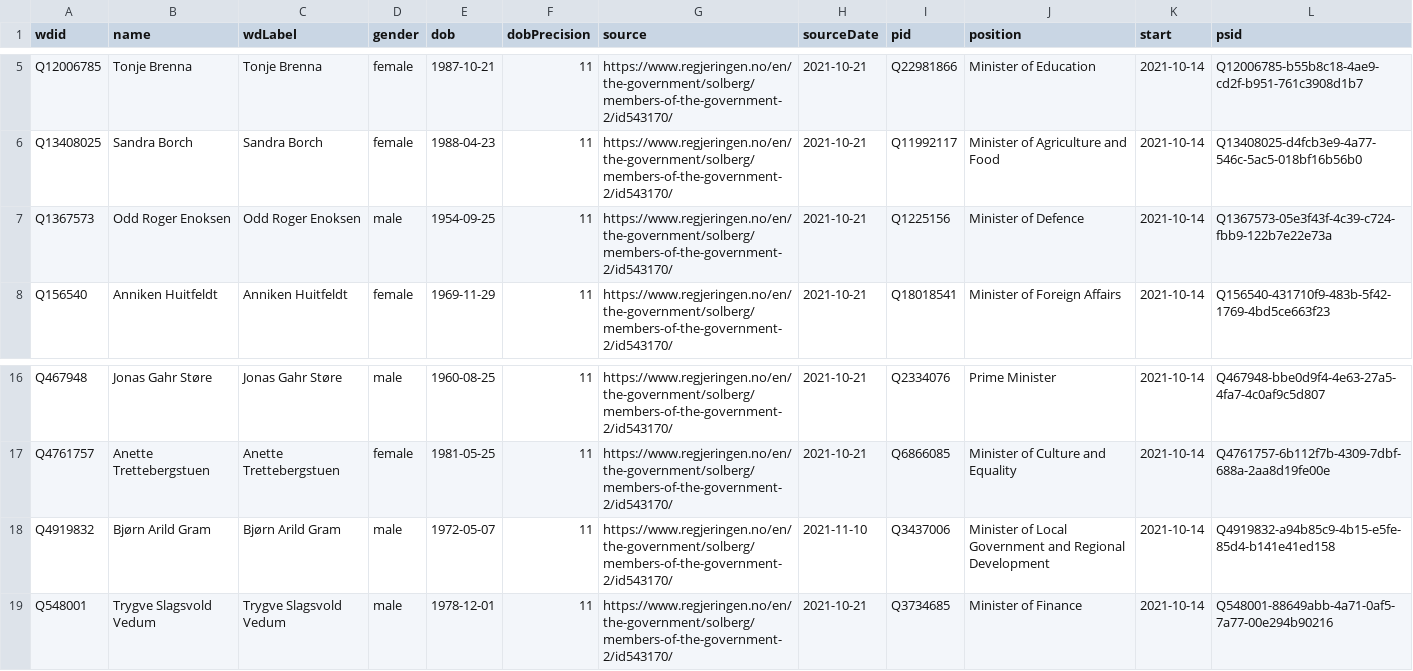
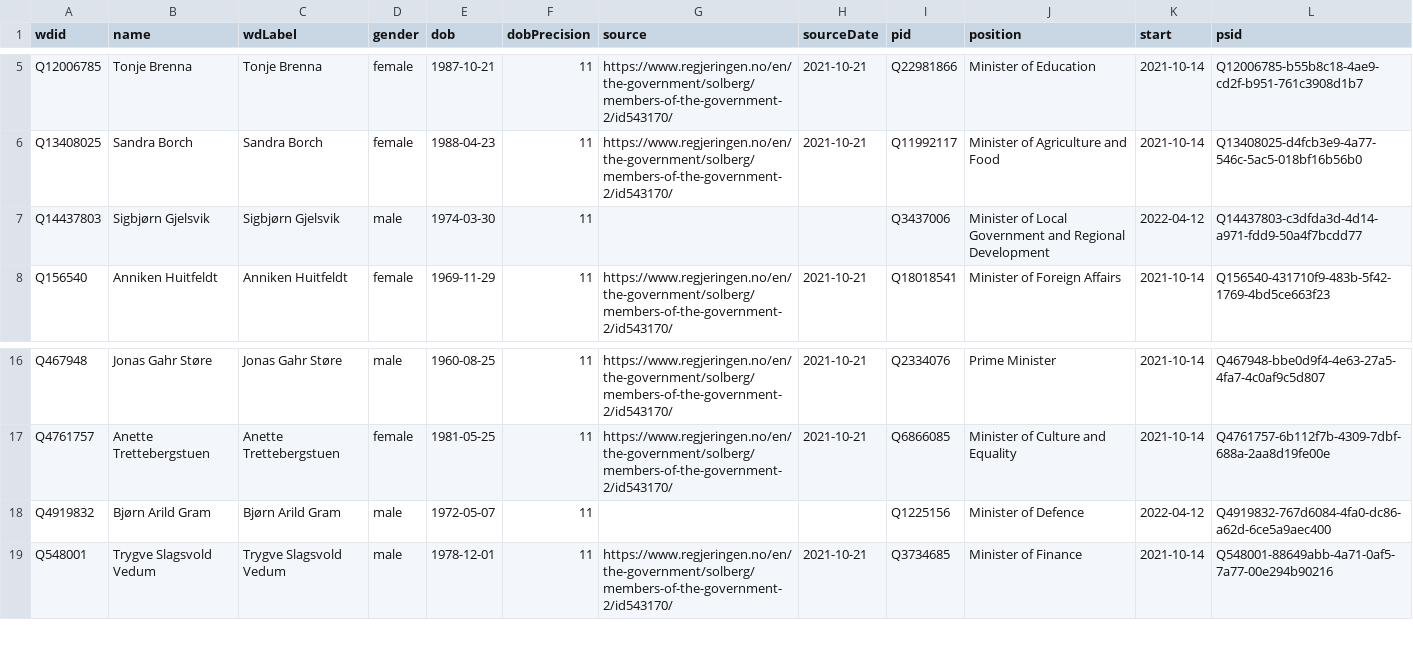
Before and after one commit to every-politician-scrapers/norway-cabinet, a CSV file: data/wikidata.csv, drawn as a sheet; only a part is shown, gaps mark what is left out.

Commit message:
Compare external sources to Wikidata

```diff
--- a/data/wikidata.csv
+++ b/data/wikidata.csv
@@ -6,3 +6,3 @@ Q12006785,Tonje Brenna,Tonje Brenna,female,1987-10-21,11,https://www.regjeringen
 Q13408025,Sandra Borch,Sandra Borch,female,1988-04-23,11,https://www.regjeringen.no/en/the-government/solberg/members-of-the-government-2/id543170/,2021-10-21,Q11992117,Minister of Agriculture and Food,2021-10-14,Q13408025-d4fcb3e9-4a77-546c-5ac5-018bf16b56b0
-Q1367573,Odd Roger Enoksen,Odd Roger Enoksen,male,1954-09-25,11,https://www.regjeringen.no/en/the-government/solberg/members-of-the-government-2/id543170/,2021-10-21,Q1225156,Minister of Defence,2021-10-14,Q1367573-05e3f43f-4c39-c724-fbb9-122b7e22e73a
+Q14437803,Sigbjørn Gjelsvik,Sigbjørn Gjelsvik,male,1974-03-30,11,,,Q3437006,Minister of Local Government and Regional Development,2022-04-12,Q14437803-c3dfda3d-4d14-a971-fdd9-50a4f7bcdd77
 Q156540,Anniken Huitfeldt,Anniken Huitfeldt,female,1969-11-29,11,https://www.regjeringen.no/en/the-government/solberg/members-of-the-government-2/id543170/,2021-10-21,Q18018541,Minister of Foreign Affairs,2021-10-14,Q156540-431710f9-483b-5f42-1769-4bd5ce663f23
@@ -17,3 +17,3 @@ Q467948,Jonas Gahr Støre,Jonas Gahr Støre,male,1960-08-25,11,https://www.regje
 Q4761757,Anette Trettebergstuen,Anette Trettebergstuen,female,1981-05-25,11,https://www.regjeringen.no/en/the-government/solberg/members-of-the-government-2/id543170/,2021-10-21,Q6866085,Minister of Culture and Equality,2021-10-14,Q4761757-6b112f7b-4309-7dbf-688a-2aa8d19fe00e
-Q4919832,Bjørn Arild Gram,Bjørn Arild Gram,male,1972-05-07,11,https://www.regjeringen.no/en/the-government/solberg/members-of-the-government-2/id543170/,2021-11-10,Q3437006,Minister of Local Government and Regional Development,2021-10-14,Q4919832-a94b85c9-4b15-e5fe-85d4-b141e41ed158
+Q4919832,Bjørn Arild Gram,Bjørn Arild Gram,male,1972-05-07,11,,,Q1225156,Minister of Defence,2022-04-12,Q4919832-767d6084-4fa0-dc86-a62d-6ce5a9aec400
 Q548001,Trygve Slagsvold Vedum,Trygve Slagsvold Vedum,male,1978-12-01,11,https://www.regjeringen.no/en/the-government/solberg/members-of-the-government-2/id543170/,2021-10-21,Q3734685,Minister of Finance,2021-10-14,Q548001-88649abb-4a71-0af5-7a77-00e294b90216
```
Also changed, not shown: data/official.csv, 1 other file.
